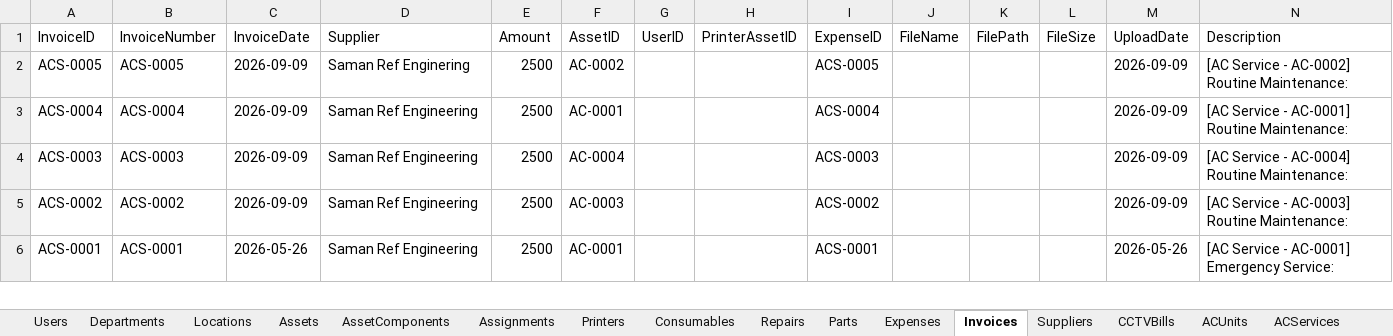
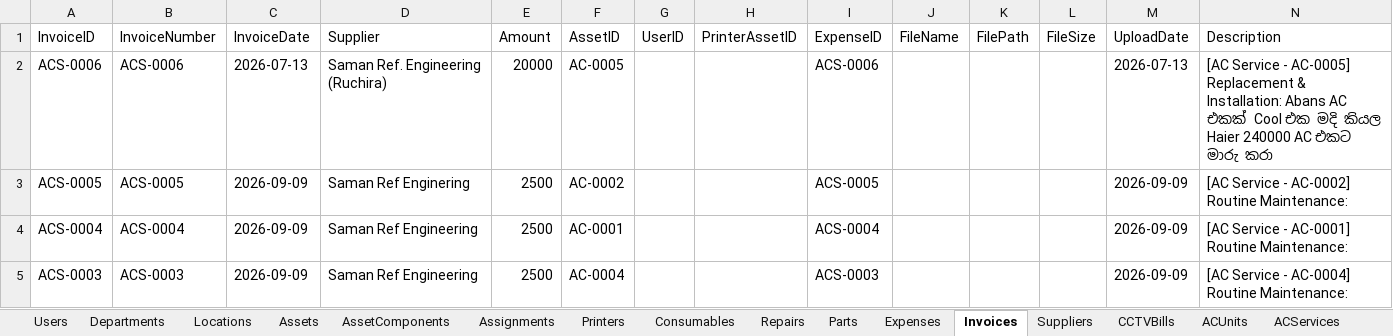
Before and after one commit to kmnitofficer-cloud/KMN-AQUA-IT, an Excel workbook: database/IT_Asset_Database.xlsx, sheet Invoices, drawn as a sheet; only a part is shown; the shorter side is filled out with more unchanged rows; values as stored, in another font and other column widths than the file's, no borders; the diff names each change by its address in the sheet, - before the commit and + after, or states it on an @@ line.

```diff
--- a/database/IT_Asset_Database.xlsx (sheet Invoices)
+++ b/database/IT_Asset_Database.xlsx (sheet Invoices)
+row 2: ACS-0006 | ACS-0006 | 2026-07-13 | Saman Ref. Engineering (Ruchira) | 20000 | AC-0005 |  |  | ACS-0006 |  |  |  | 2026-07-13 | [AC Service - AC-0005] Replacement & Installation: Abans AC එකක් Cool එක මදි කියල Haier 240000 AC එකට මාරු කරා
```
Also changed, not shown: sheet ACReplacements, sheet ACServices, sheet ACUnits, 3 other files.
